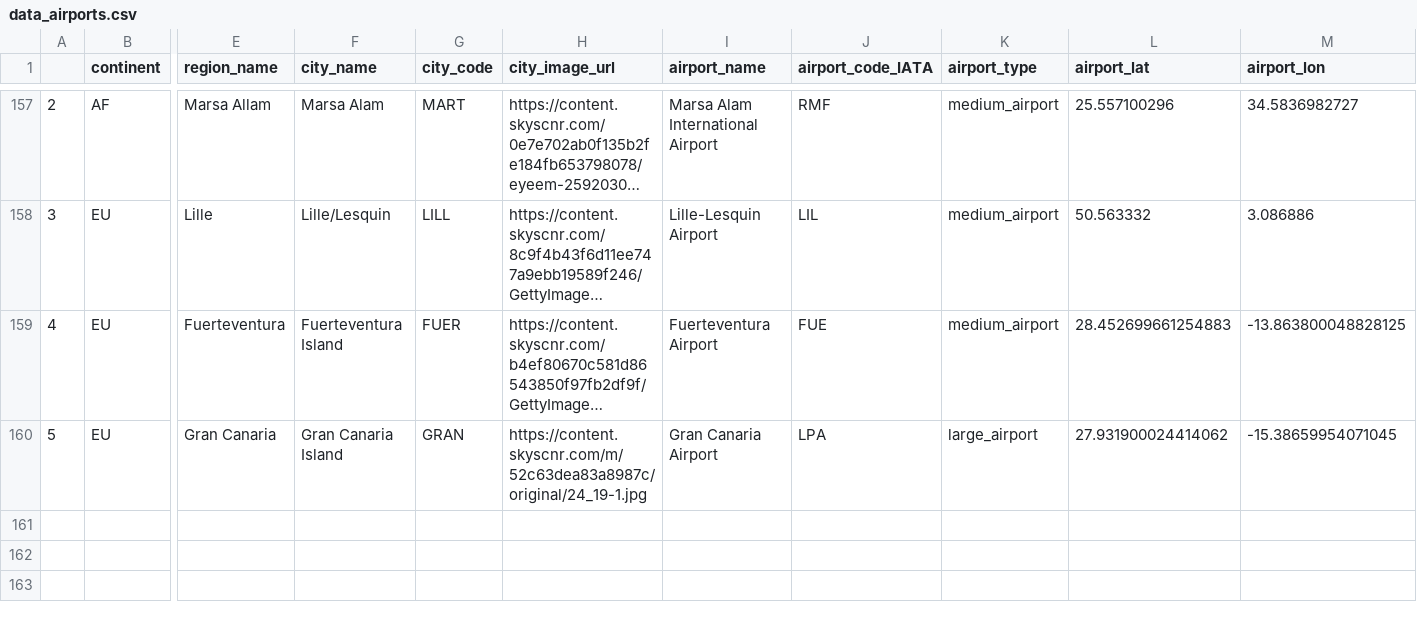
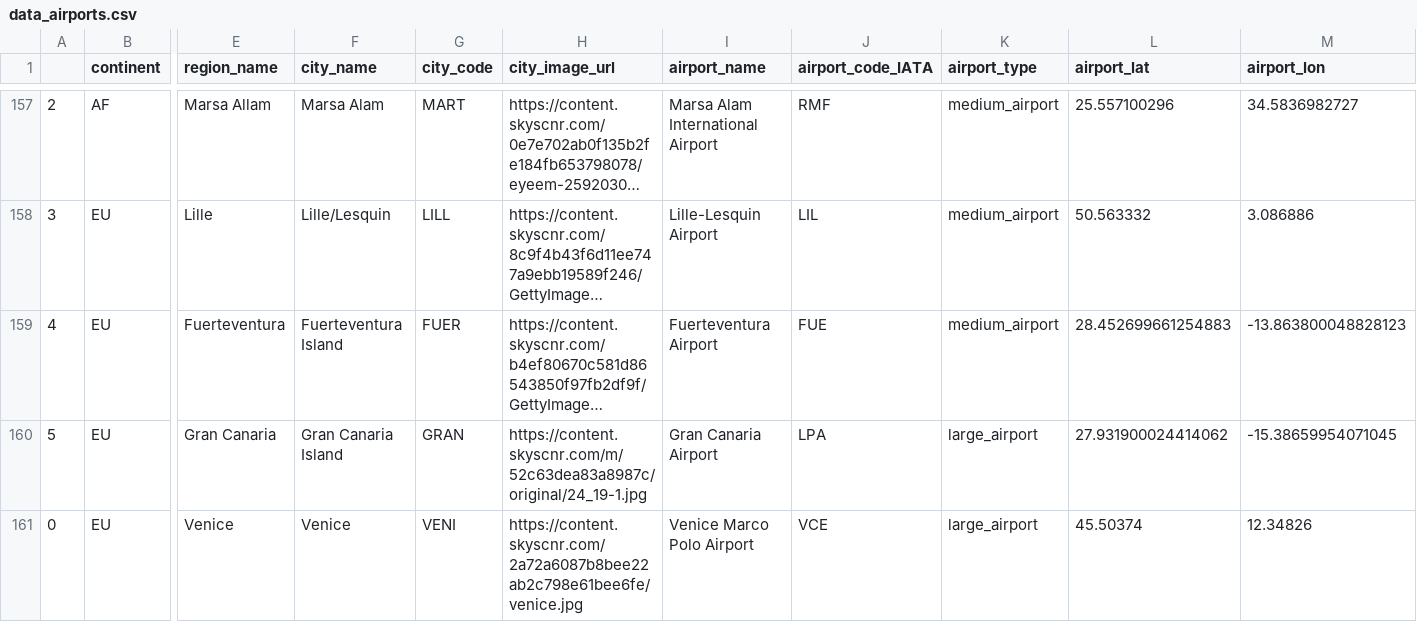
Before and after one commit to kmitkovk/FlightsVisualizer, a CSV file: data/data_airports.csv, drawn as a sheet; only a part is shown, gaps mark what is left out; long unchanged cells end in …; rows hold the shown columns only; the diff names each change by its address in the sheet, - before the commit and + after, or states it on an @@ line.

Commit message:
Start inserting data to DB and bug fixes non available trips

```diff
--- a/data/data_airports.csv
+++ b/data/data_airports.csv
-M159 (airport_lon): -13.863800048828125
+M159 (airport_lon): -13.863800048828123
+row 161: 0 | EU | Venice | Venice | VENI | https://content.skyscnr.com/2a72a6087b8bee22ab2c798e61bee6fe/venice.jpg | Venice Marco Polo Airport | VCE | large_airport | 45.50374 | 12.34826
```
Also changed, not shown: 7 other files.
